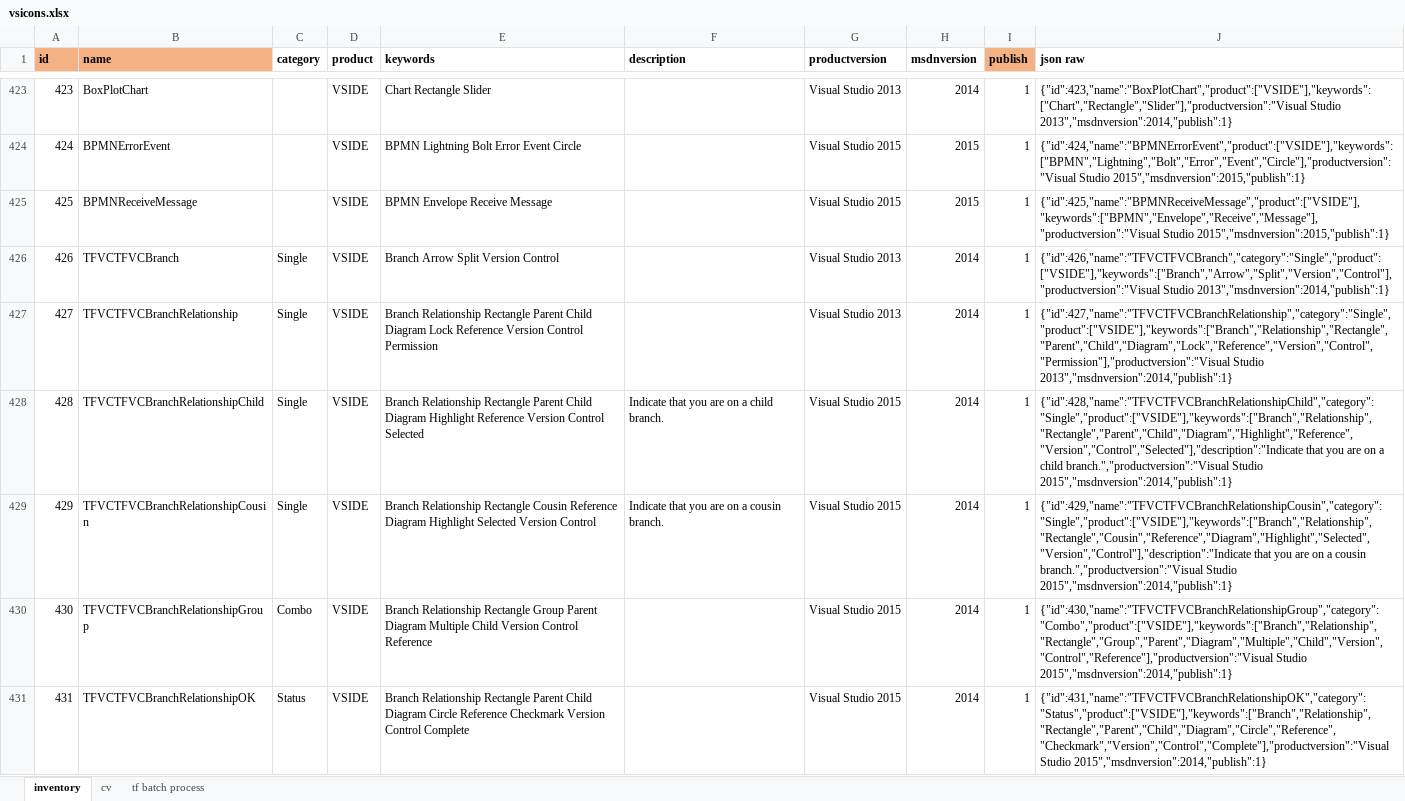
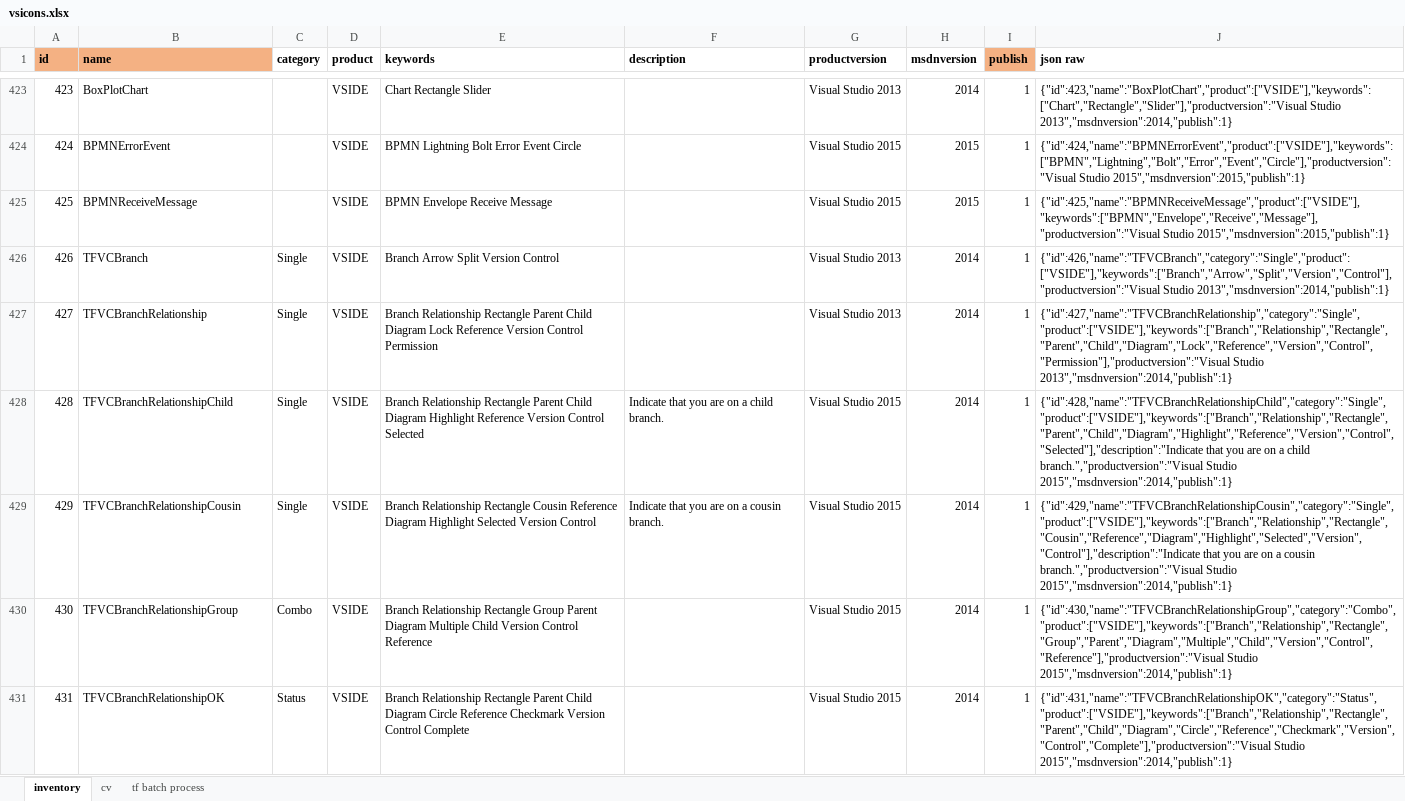
Before and after one commit to madcapsoftware/vsicons, an Excel workbook: src/assets/vsicons.xlsx, sheet inventory, drawn as a sheet; only a part is shown, gaps mark what is left out; values as stored, in another font and other column widths than the file's, no borders; the diff covers the shown part only; the diff names each change by its address in the sheet, - before the commit and + after, or states it on an @@ line.

```diff
--- a/src/assets/vsicons.xlsx (sheet inventory)
+++ b/src/assets/vsicons.xlsx (sheet inventory)
-B426 (name): TFVCTFVCBranch
+B426 (name): TFVCBranch
-J426 (json raw): {"id":426,"name":"TFVCTFVCBranch","category":"Single","product":["VSIDE"],"keywords":["Branch","Arrow","Split","Version","Control"],"productversion":"Visual Studio 2013","msdnversion":2014,"publish":1}
+J426 (json raw): {"id":426,"name":"TFVCBranch","category":"Single","product":["VSIDE"],"keywords":["Branch","Arrow","Split","Version","Control"],"productversion":"Visual Studio 2013","msdnversion":2014,"publish":1}
-B427 (name): TFVCTFVCBranchRelationship
+B427 (name): TFVCBranchRelationship
-J427 (json raw): {"id":427,"name":"TFVCTFVCBranchRelationship","category":"Single","product":["VSIDE"],"keywords":["Branch","Relationship","Rectangle","Parent","Child","Diagram","Lock","Reference","Version","Control","Permission"],"productversion":"Visual Studio 2013","msdnversion":2014,"publish":1}
+J427 (json raw): {"id":427,"name":"TFVCBranchRelationship","category":"Single","product":["VSIDE"],"keywords":["Branch","Relationship","Rectangle","Parent","Child","Diagram","Lock","Reference","Version","Control","Permission"],"productversion":"Visual Studio 2013","msdnversion":2014,"publish":1}
-B428 (name): TFVCTFVCBranchRelationshipChild
+B428 (name): TFVCBranchRelationshipChild
-J428 (json raw): {"id":428,"name":"TFVCTFVCBranchRelationshipChild","category":"Single","product":["VSIDE"],"keywords":["Branch","Relationship","Rectangle","Parent","Child","Diagram","Highlight","Reference","Version","Control","Selected"],"description":"Indicate that you…
+J428 (json raw): {"id":428,"name":"TFVCBranchRelationshipChild","category":"Single","product":["VSIDE"],"keywords":["Branch","Relationship","Rectangle","Parent","Child","Diagram","Highlight","Reference","Version","Control","Selected"],"description":"Indicate that you…
-B429 (name): TFVCTFVCBranchRelationshipCousin
+B429 (name): TFVCBranchRelationshipCousin
-J429 (json raw): {"id":429,"name":"TFVCTFVCBranchRelationshipCousin","category":"Single","product":["VSIDE"],"keywords":["Branch","Relationship","Rectangle","Cousin","Reference","Diagram","Highlight","Selected","Version","Control"],"description":"Indicate that you…
+J429 (json raw): {"id":429,"name":"TFVCBranchRelationshipCousin","category":"Single","product":["VSIDE"],"keywords":["Branch","Relationship","Rectangle","Cousin","Reference","Diagram","Highlight","Selected","Version","Control"],"description":"Indicate that you…
-B430 (name): TFVCTFVCBranchRelationshipGroup
+B430 (name): TFVCBranchRelationshipGroup
-J430 (json raw): {"id":430,"name":"TFVCTFVCBranchRelationshipGroup","category":"Combo","product":["VSIDE"],"keywords":["Branch","Relationship","Rectangle","Group","Parent","Diagram","Multiple","Child","Version","Control","Reference"],"productversion":"Visual Studio 2015","msdnversion":2014,"publish":1}
+J430 (json raw): {"id":430,"name":"TFVCBranchRelationshipGroup","category":"Combo","product":["VSIDE"],"keywords":["Branch","Relationship","Rectangle","Group","Parent","Diagram","Multiple","Child","Version","Control","Reference"],"productversion":"Visual Studio 2015","msdnversion":2014,"publish":1}
-B431 (name): TFVCTFVCBranchRelationshipOK
+B431 (name): TFVCBranchRelationshipOK
-J431 (json raw): {"id":431,"name":"TFVCTFVCBranchRelationshipOK","category":"Status","product":["VSIDE"],"keywords":["Branch","Relationship","Rectangle","Parent","Child","Diagram","Circle","Reference","Checkmark","Version","Control","Complete"],"productversion":"Visual Studio 2015","msdnversion":2014,"publish":1}
+J431 (json raw): {"id":431,"name":"TFVCBranchRelationshipOK","category":"Status","product":["VSIDE"],"keywords":["Branch","Relationship","Rectangle","Parent","Child","Diagram","Circle","Reference","Checkmark","Version","Control","Complete"],"productversion":"Visual Studio 2015","msdnversion":2014,"publish":1}
```
Also changed, not shown: 21 added rows and 18 edited cells elsewhere in this sheet, 2 other files.
